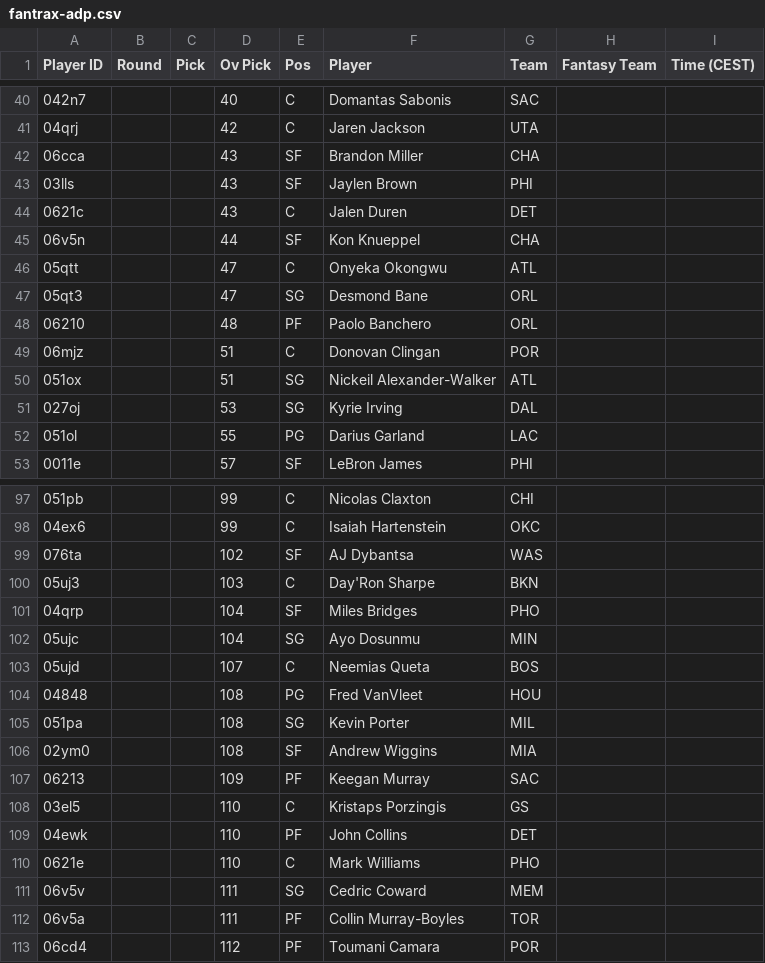
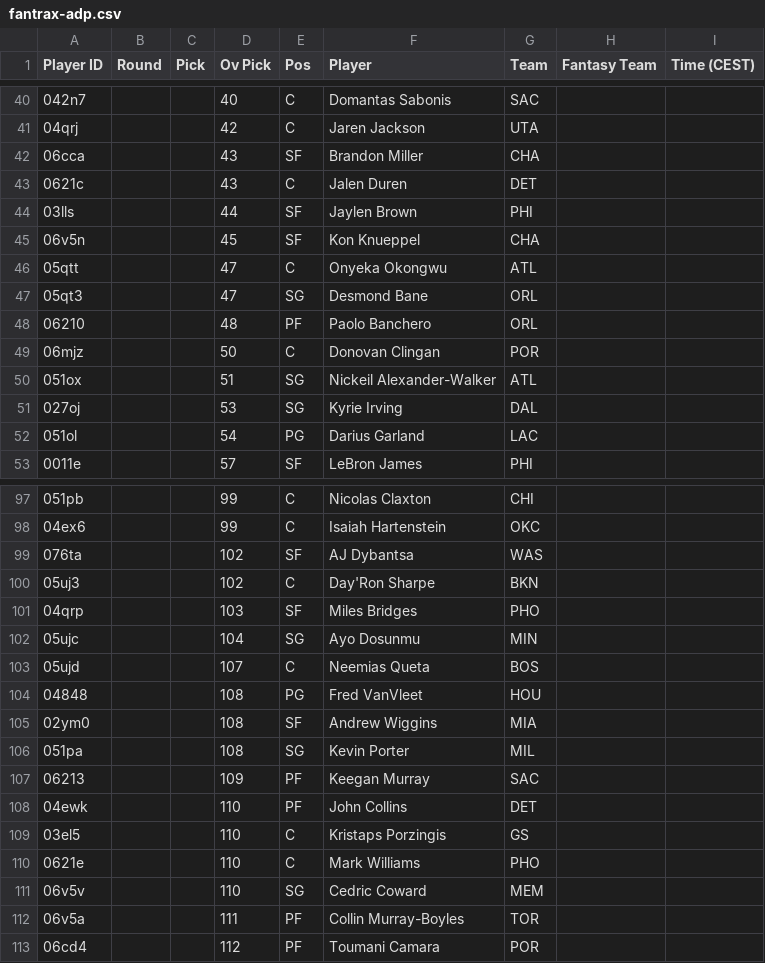
Before and after one commit to Pizzaratops/Citizens-of-Funkytown, a CSV file: projections/data/fantrax-adp.csv, drawn as a sheet; only a part is shown, gaps mark what is left out; the diff covers the shown part only.

```diff
--- a/projections/data/fantrax-adp.csv
+++ b/projections/data/fantrax-adp.csv
@@ -42,5 +42,5 @@
 "06cca","","","43","SF","Brandon Miller","CHA","",""
-"03lls","","","43","SF","Jaylen Brown","PHI","",""
 "0621c","","","43","C","Jalen Duren","DET","",""
-"06v5n","","","44","SF","Kon Knueppel","CHA","",""
+"03lls","","","44","SF","Jaylen Brown","PHI","",""
+"06v5n","","","45","SF","Kon Knueppel","CHA","",""
 "05qtt","","","47","C","Onyeka Okongwu","ATL","",""
@@ -48,6 +48,6 @@
 "06210","","","48","PF","Paolo Banchero","ORL","",""
-"06mjz","","","51","C","Donovan Clingan","POR","",""
+"06mjz","","","50","C","Donovan Clingan","POR","",""
 "051ox","","","51","SG","Nickeil Alexander-Walker","ATL","",""
 "027oj","","","53","SG","Kyrie Irving","DAL","",""
-"051ol","","","55","PG","Darius Garland","LAC","",""
+"051ol","","","54","PG","Darius Garland","LAC","",""
 "0011e","","","57","SF","LeBron James","PHI","",""
@@ -99,4 +99,4 @@
 "076ta","","","102","SF","AJ Dybantsa","WAS","",""
-"05uj3","","","103","C","Day'Ron Sharpe","BKN","",""
-"04qrp","","","104","SF","Miles Bridges","PHO","",""
+"05uj3","","","102","C","Day'Ron Sharpe","BKN","",""
+"04qrp","","","103","SF","Miles Bridges","PHO","",""
 "05ujc","","","104","SG","Ayo Dosunmu","MIN","",""
@@ -104,9 +104,9 @@
 "04848","","","108","PG","Fred VanVleet","HOU","",""
+"02ym0","","","108","SF","Andrew Wiggins","MIA","",""
 "051pa","","","108","SG","Kevin Porter","MIL","",""
-"02ym0","","","108","SF","Andrew Wiggins","MIA","",""
 "06213","","","109","PF","Keegan Murray","SAC","",""
+"04ewk","","","110","PF","John Collins","DET","",""
 "03el5","","","110","C","Kristaps Porzingis","GS","",""
-"04ewk","","","110","PF","John Collins","DET","",""
 "0621e","","","110","C","Mark Williams","PHO","",""
-"06v5v","","","111","SG","Cedric Coward","MEM","",""
+"06v5v","","","110","SG","Cedric Coward","MEM","",""
 "06v5a","","","111","PF","Collin Murray-Boyles","TOR","",""
```
Also changed, not shown: 10 added rows, 10 removed rows, 6 moved rows and 30 edited cells elsewhere in this file, 1 other file.
